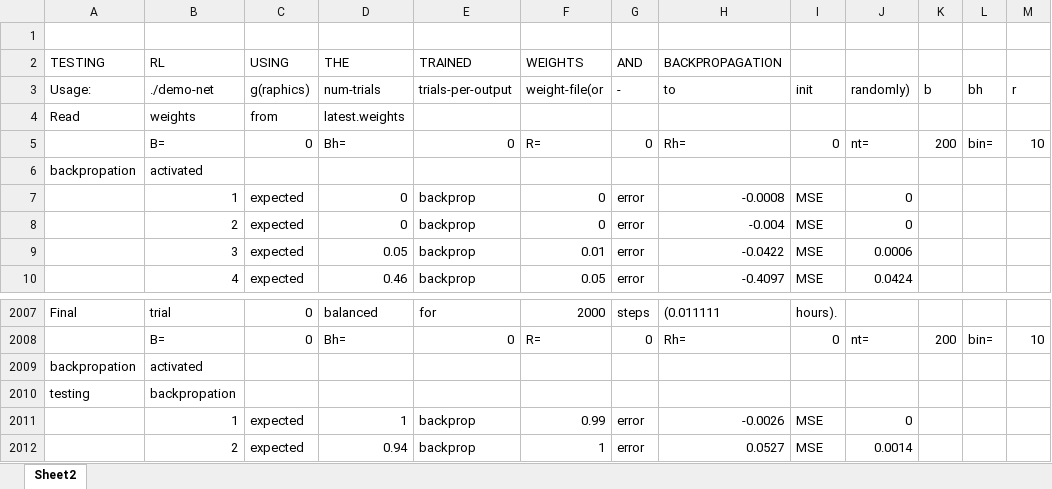
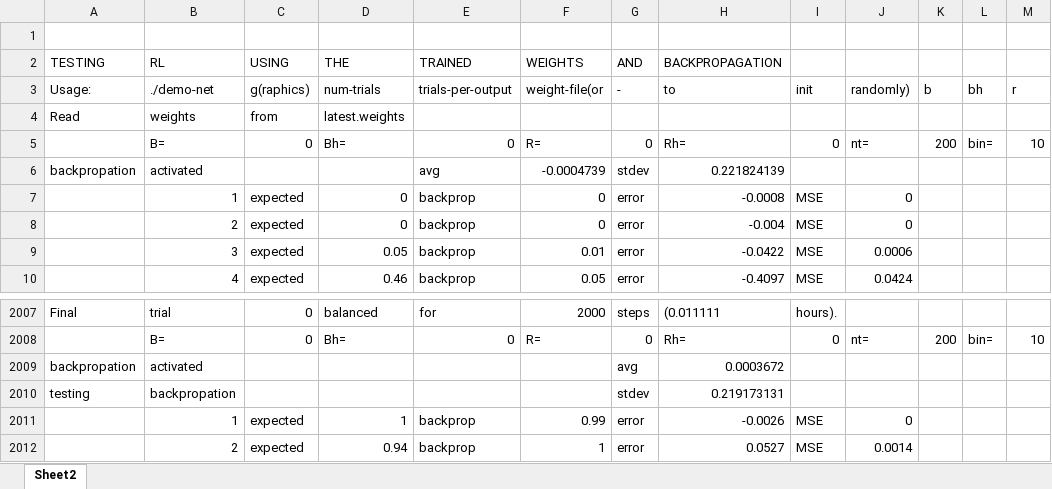
Before and after one commit to david78k/pendulum, an Excel workbook: c/anderson/pole_neuralnet_demo.tar/poledemo/backprop.xlsx, sheet Sheet2, drawn as a sheet; only a part is shown, gaps mark what is left out; values as stored, in another font and other column widths than the file's, no borders; charts and pictures not drawn; the diff names each change by its address in the sheet, - before the commit and + after, or states it on an @@ line.

Commit message:
backprop video

```diff
--- a/c/anderson/pole_neuralnet_demo.tar/poledemo/backprop.xlsx (sheet Sheet2)
+++ b/c/anderson/pole_neuralnet_demo.tar/poledemo/backprop.xlsx (sheet Sheet2)
-E6 (TRAINED): (empty)
+E6 (TRAINED): avg
-F6 (WEIGHTS): (empty)
+F6 (WEIGHTS): -0.0004739
-G6 (AND): (empty)
+G6 (AND): stdev
-H6 (BACKPROPAGATION): (empty)
+H6 (BACKPROPAGATION): 0.221824139
-G2009 (AND): (empty)
+G2009 (AND): avg
-H2009 (BACKPROPAGATION): (empty)
+H2009 (BACKPROPAGATION): 0.0003672
-G2010 (AND): (empty)
+G2010 (AND): stdev
-H2010 (BACKPROPAGATION): (empty)
+H2010 (BACKPROPAGATION): 0.219173131
```
Also changed, not shown: charts or pictures, 5 other files.
